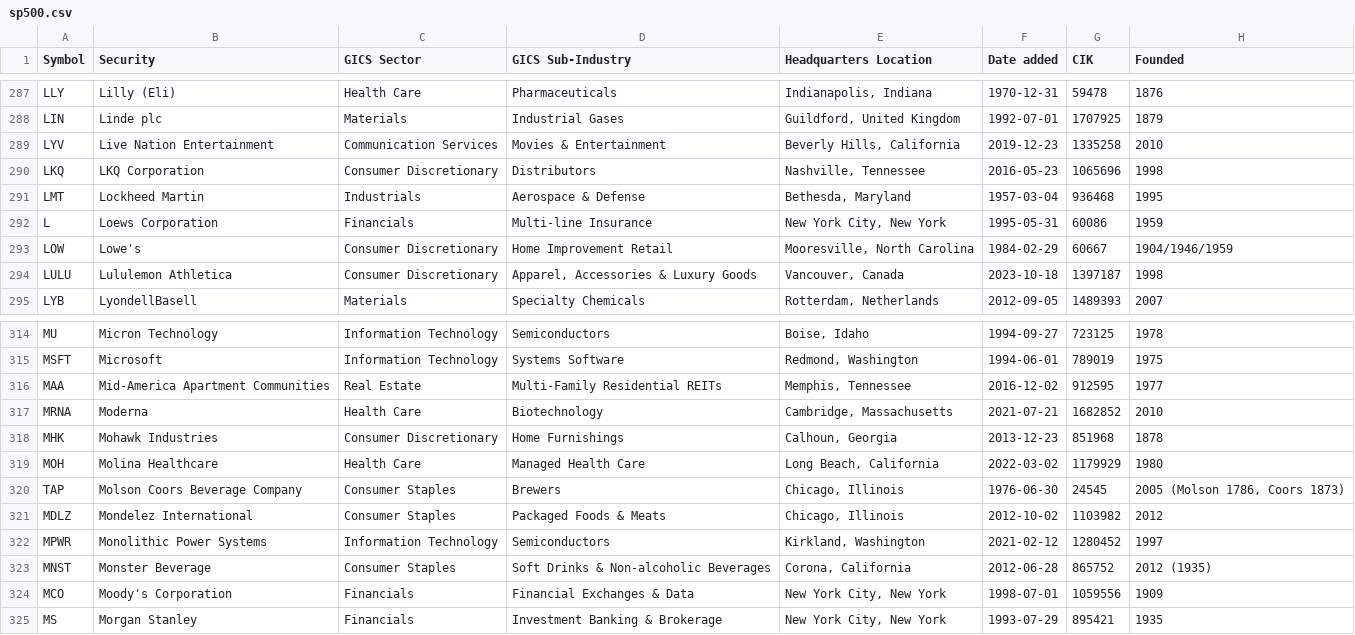
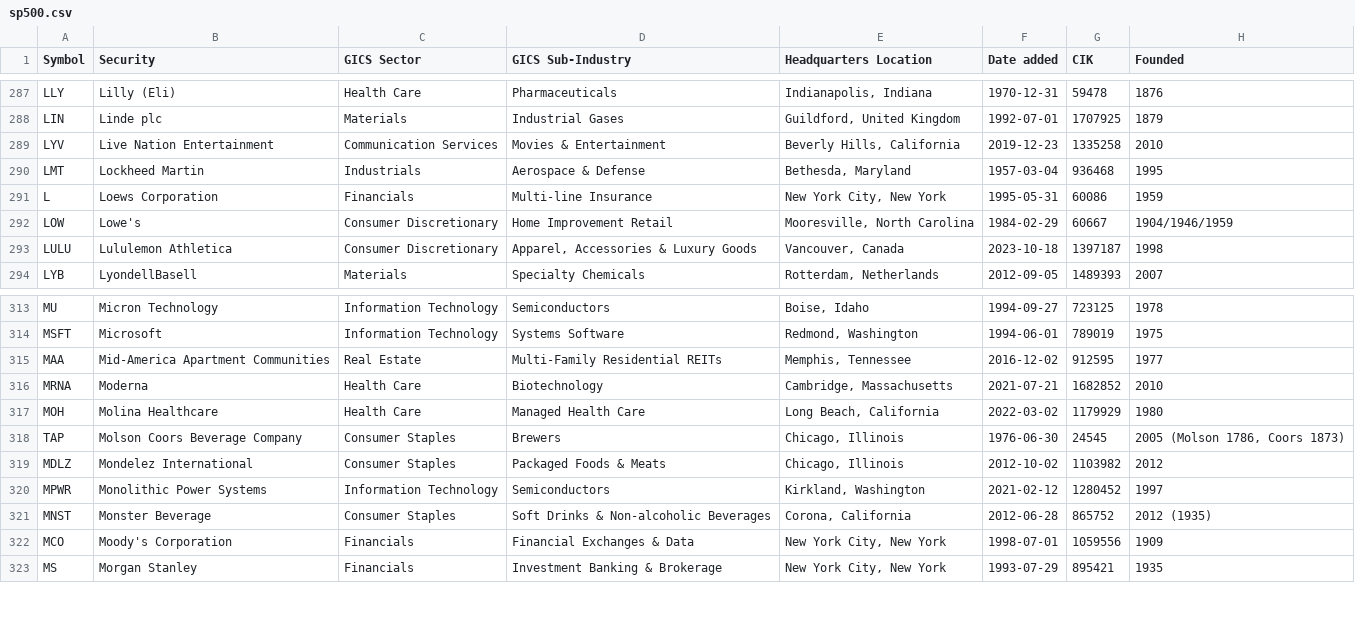
Before and after one commit to cjtexas/sp500companies, a CSV file: data/sp500.csv, drawn as a sheet; only a part is shown, gaps mark what is left out; the diff names each change by its address in the sheet, - before the commit and + after, or states it on an @@ line.

```diff
--- a/data/sp500.csv
+++ b/data/sp500.csv
-row 290: LKQ | LKQ Corporation | Consumer Discretionary | Distributors | Nashville, Tennessee | 2016-05-23 | 1065696 | 1998
-row 318: MHK | Mohawk Industries | Consumer Discretionary | Home Furnishings | Calhoun, Georgia | 2013-12-23 | 851968 | 1878
```
